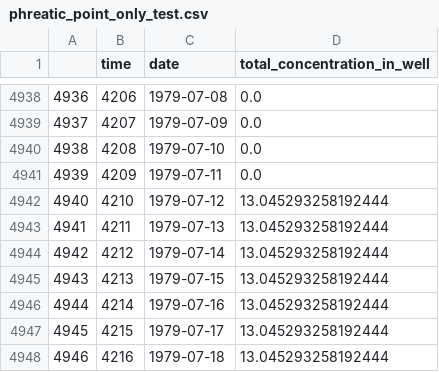
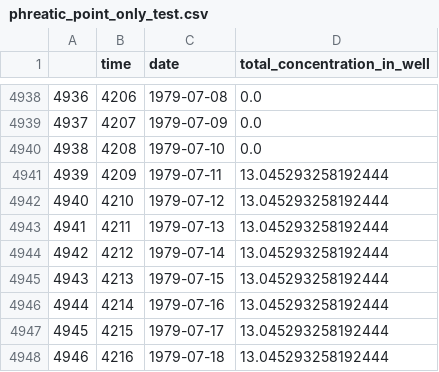
Before and after one commit to KWR-Water/sutra2, a CSV file: phreatic_point_only_test.csv, drawn as a sheet; only a part is shown, gaps mark what is left out.

Commit message:
test csv file staged

```diff
--- a/phreatic_point_only_test.csv
+++ b/phreatic_point_only_test.csv
@@ -4940,3 +4940,3 @@
 4938,4208,1979-07-10,0.0
-4939,4209,1979-07-11,0.0
+4939,4209,1979-07-11,13.045293258192444
 4940,4210,1979-07-12,13.045293258192444
```
